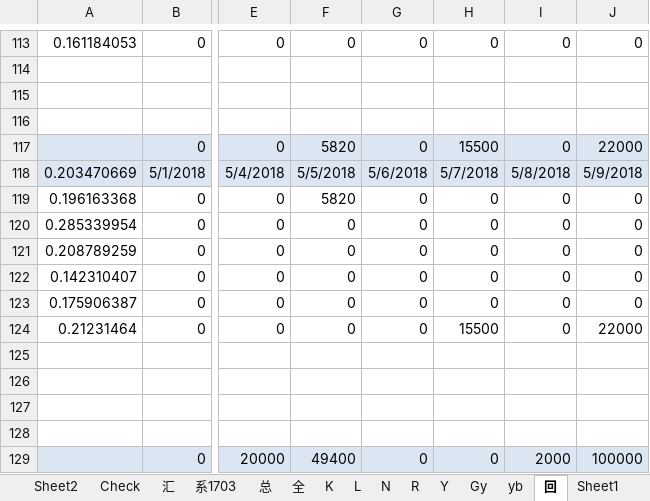
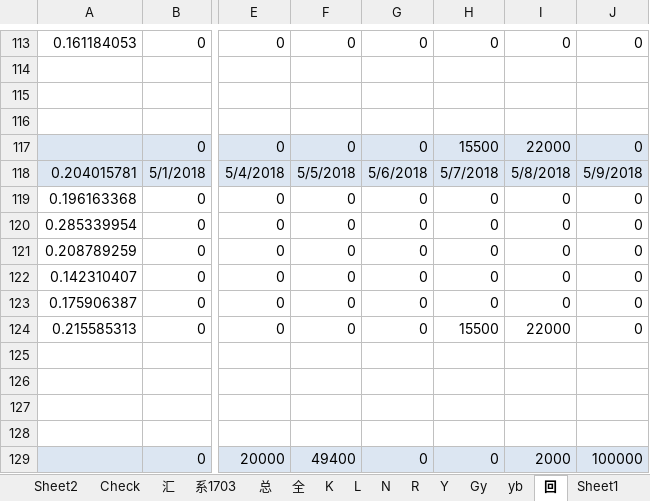
Before and after one commit to Kingva/minibondforstaging, an Excel workbook: aptop/personal(1) (1).xlsx, sheet 回, drawn as a sheet; only a part is shown, gaps mark what is left out; values as stored, in another font and other column widths than the file's, no borders; the diff names each change by its address in the sheet, - before the commit and + after, or states it on an @@ line.

```diff
--- a/aptop/personal(1) (1).xlsx (sheet 回)
+++ b/aptop/personal(1) (1).xlsx (sheet 回)
-F117: 5820
+F117: 0
-I117: 0
+I117: 22000
-J117: 22000
+J117: 0
-A118: 0.203470669
+A118: 0.204015781
-F119: 5820
+F119: 0
-A124: 0.21231464
+A124: 0.215585313
-I124: 0
+I124: 22000
-J124: 22000
+J124: 0
```
Also changed, not shown: sheet 总, sheet Gy, sheet K, sheet Check, 7 other files.
